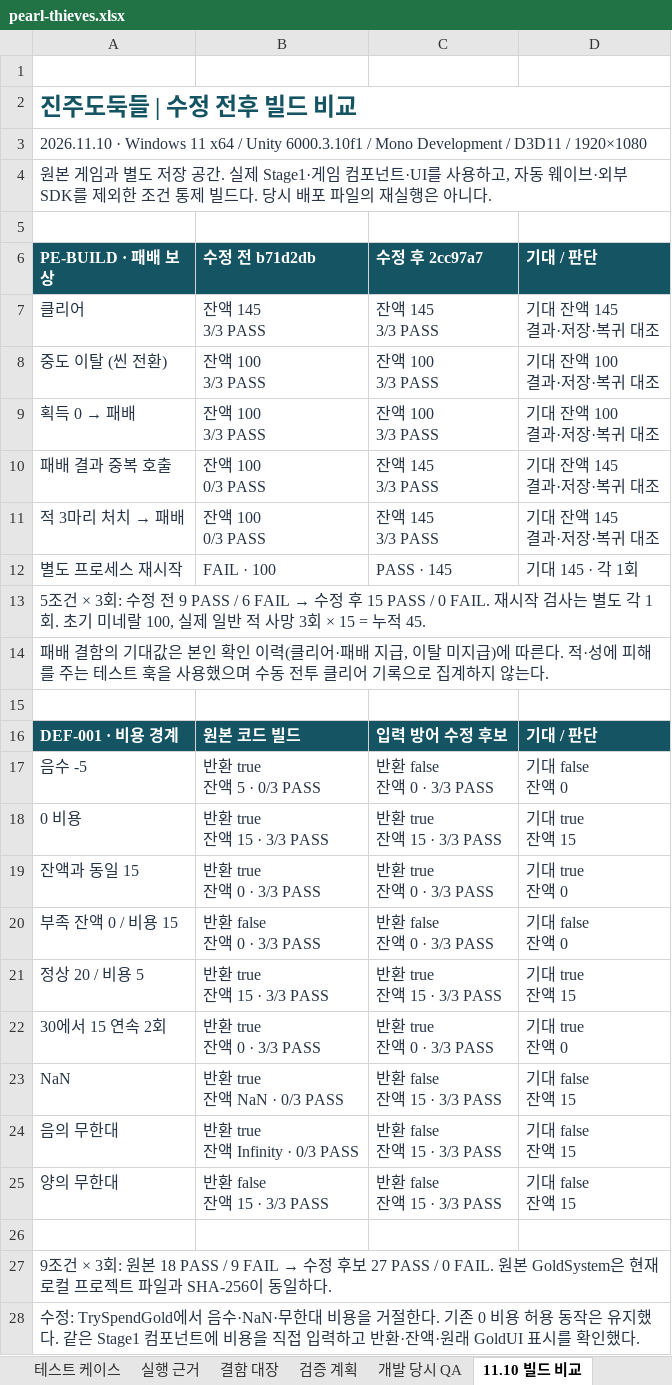
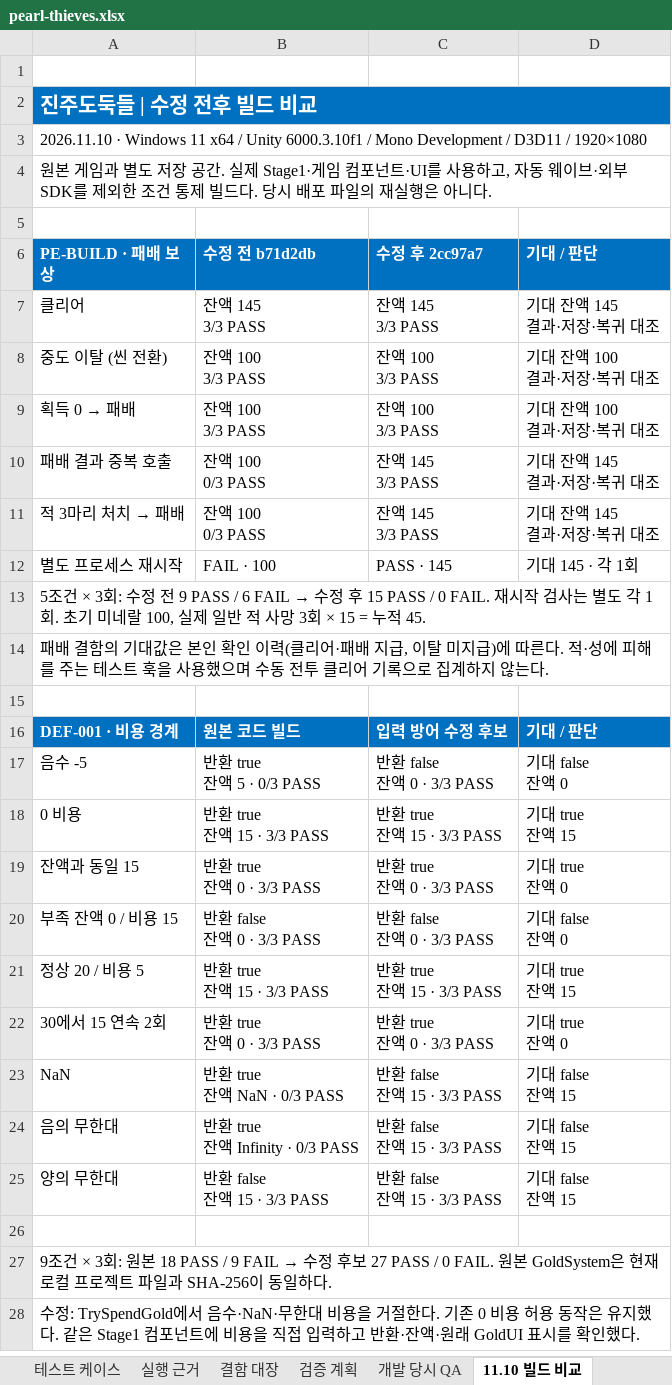
Before and after one commit to lde0707/Leedoeon, an Excel workbook: qa/reports/pearl-thieves.xlsx, sheet 11.10 빌드 비교, drawn as a sheet; only a part is shown; values as stored, in another font and other column widths than the file's, no borders; conditional formats not drawn; the diff covers the shown part only; the diff names each change by its address in the sheet, - before the commit and + after, or states it on an @@ line.

```diff
--- a/qa/reports/pearl-thieves.xlsx (sheet 11.10 빌드 비교)
+++ b/qa/reports/pearl-thieves.xlsx (sheet 11.10 빌드 비교)
-A2:D2 fill: none
+A2:D2 fill: #0070C0
-A2 text colour: #155463
+A2 text colour: #FFFFFF, text size: smaller
-A3:A4 text colour: #263445
+A3:A4 text colour: black
-A6:D6 fill: #155463
+A6:D6 fill: #0070C0
-A7:D12 text colour: #263445
+A7:D12 text colour: black
-A13:A14 text colour: #263445
+A13:A14 text colour: black
-A16:D16 fill: #155463
+A16:D16 fill: #0070C0
-A17:D25 text colour: #263445
+A17:D25 text colour: black
-A27:A28 text colour: #263445
+A27:A28 text colour: black
```
Also changed, not shown: cell formats elsewhere in this sheet, sheet 11.10 반복 기록, sheet 테스트 케이스, sheet 실행 요약, sheet 개발 당시 QA, sheet 실행 근거, sheet 결함 대장, 1 more sheet, qa/reports/degul-degul.xlsx, qa/reports/flyeditor.xlsx, 5 other files.
